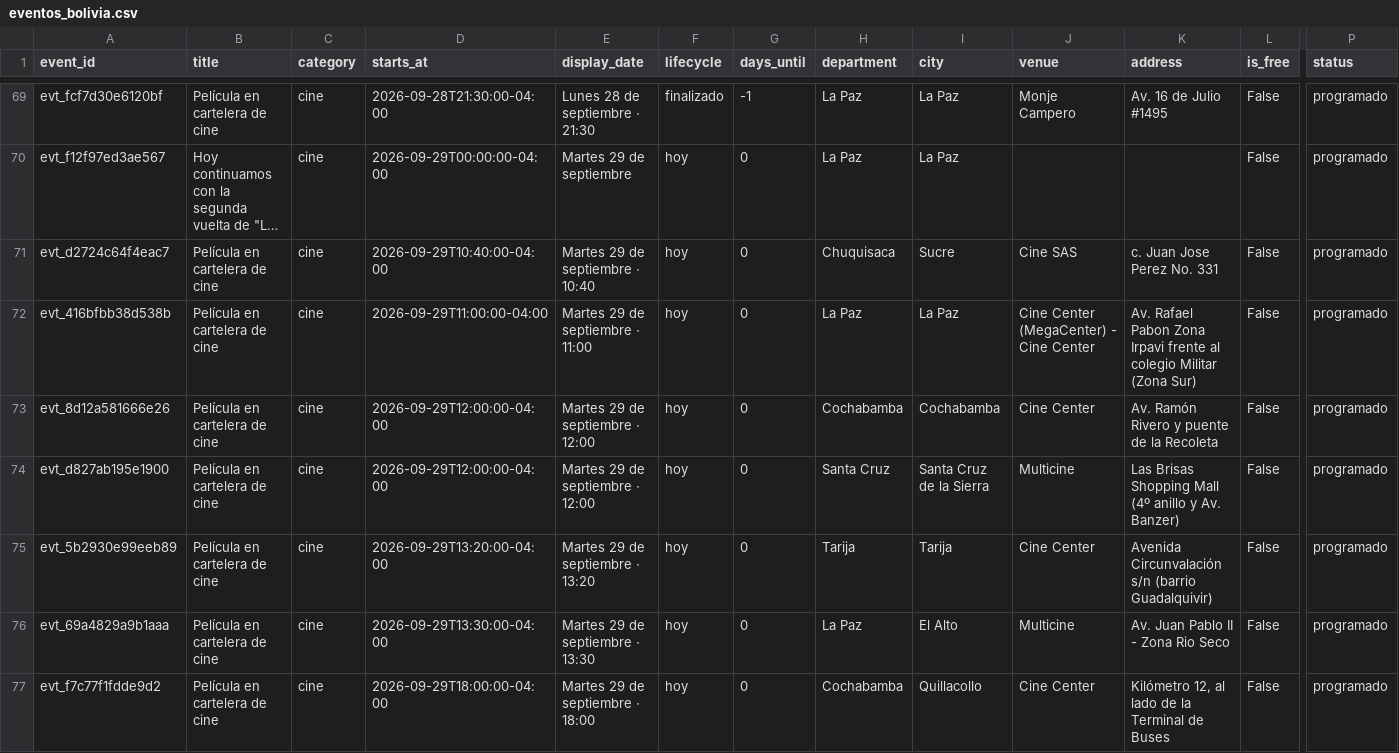
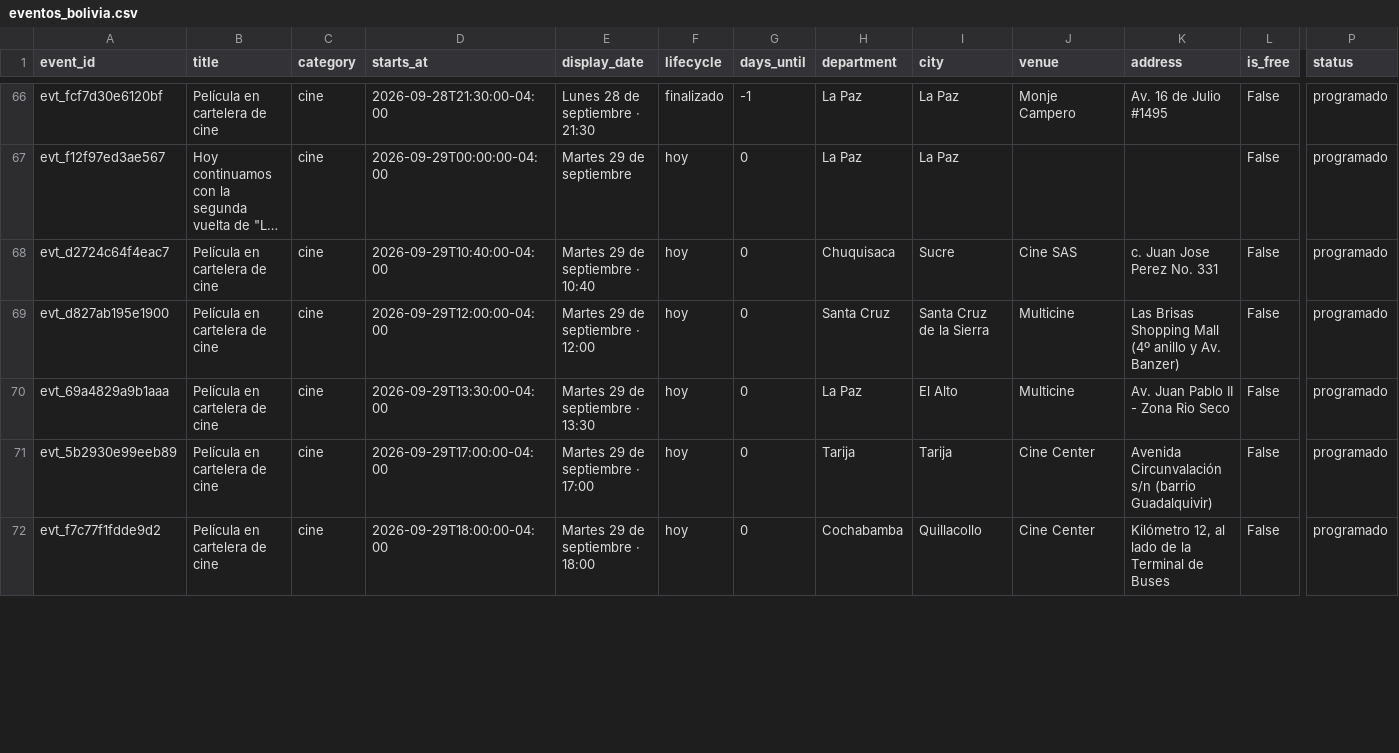
Before and after one commit to GustavoMix/cron-eventos-bolivia, a CSV file: data/eventos_bolivia.csv, drawn as a sheet; only a part is shown, gaps mark what is left out; long unchanged cells end in …; removed rows and columns are numbered as before the commit, all else as after; rows hold the shown columns only; the diff covers the shown part only; the diff names each change by its address in the sheet, - before the commit and + after, or states it on an @@ line.

```diff
--- a/data/eventos_bolivia.csv
+++ b/data/eventos_bolivia.csv
-row 72: evt_416bfbb38d538b | Película en cartelera de cine | cine | 2026-09-29T11:00:00-04:00 | Martes 29 de septiembre · 11:00 | hoy | 0 | La Paz | La Paz | Cine Center (MegaCenter) - Cine Center | Av. Rafael Pabon Zona Irpavi frente al colegio Militar (Zona Sur) | False | programado
-row 73: evt_8d12a581666e26 | Película en cartelera de cine | cine | 2026-09-29T12:00:00-04:00 | Martes 29 de septiembre · 12:00 | hoy | 0 | Cochabamba | Cochabamba | Cine Center | Av. Ramón Rivero y puente de la Recoleta | False | programado
-row 75: evt_5b2930e99eeb89 | Película en cartelera de cine | cine | 2026-09-29T13:20:00-04:00 | Martes 29 de septiembre · 13:20 | hoy | 0 | Tarija | Tarija | Cine Center | Avenida Circunvalación s/n (barrio Guadalquivir) | False | programado
+row 71: evt_5b2930e99eeb89 | Película en cartelera de cine | cine | 2026-09-29T17:00:00-04:00 | Martes 29 de septiembre · 17:00 | hoy | 0 | Tarija | Tarija | Cine Center | Avenida Circunvalación s/n (barrio Guadalquivir) | False | programado
```
Also changed, not shown: 4 added rows, 3 removed rows and 2 edited cells elsewhere in this file, 5 other files.
